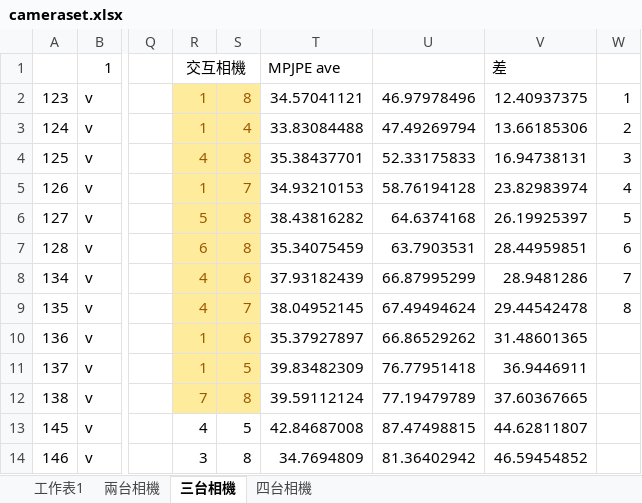
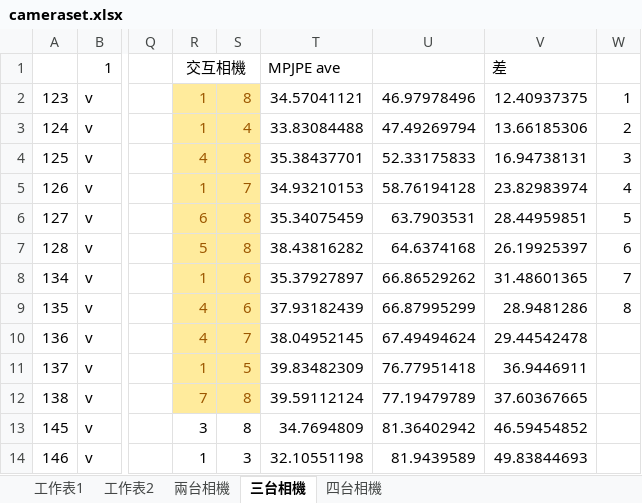
Before and after one commit to chen4011/ImuHumanPosePytorch, an Excel workbook: cameraset.xlsx, sheet 三台相機, drawn as a sheet; only a part is shown, gaps mark what is left out; values as stored, in another font and other column widths than the file's, no borders; charts and pictures not drawn; the diff covers the shown part only; the diff names each change by its address in the sheet, - before the commit and + after, or states it on an @@ line.

```diff
--- a/cameraset.xlsx (sheet 三台相機)
+++ b/cameraset.xlsx (sheet 三台相機)
+sheet tab: 工作表2
-R6: 5
+R6: 6
-T6: 38.43816282
+T6: 35.34075459
-U6: 64.6374168
+U6: 63.7903531
-V6: 26.19925397
+V6: 28.44959851
-R7: 6
+R7: 5
-T7: 35.34075459
+T7: 38.43816282
-U7: 63.7903531
+U7: 64.6374168
-V7: 28.44959851
+V7: 26.19925397
-R8: 4
+R8: 1
-T8: 37.93182439
+T8: 35.37927897
-U8: 66.87995299
+U8: 66.86529262
-V8: 28.9481286
+V8: 31.48601365
-S9: 7
+S9: 6
-T9: 38.04952145
+T9: 37.93182439
-U9: 67.49494624
+U9: 66.87995299
-V9: 29.44542478
+V9: 28.9481286
-R10: 1
+R10: 4
-S10: 6
+S10: 7
-T10: 35.37927897
+T10: 38.04952145
-U10: 66.86529262
+U10: 67.49494624
-V10: 31.48601365
+V10: 29.44542478
-R13: 4
+R13: 3
-S13: 5
+S13: 8
-T13: 42.84687008
+T13: 34.7694809
-U13: 87.47498815
+U13: 81.36402942
-V13: 44.62811807
+V13: 46.59454852
-R14: 3
+R14: 1
-S14: 8
+S14: 3
-T14: 34.7694809
+T14: 32.10551198
-U14: 81.36402942
+U14: 81.9439589
-V14: 46.59454852
+V14: 49.83844693
```
Also changed, not shown: 25 edited cells elsewhere in this sheet, sheet 工作表1, sheet 四台相機, charts or pictures, 16 other files.
